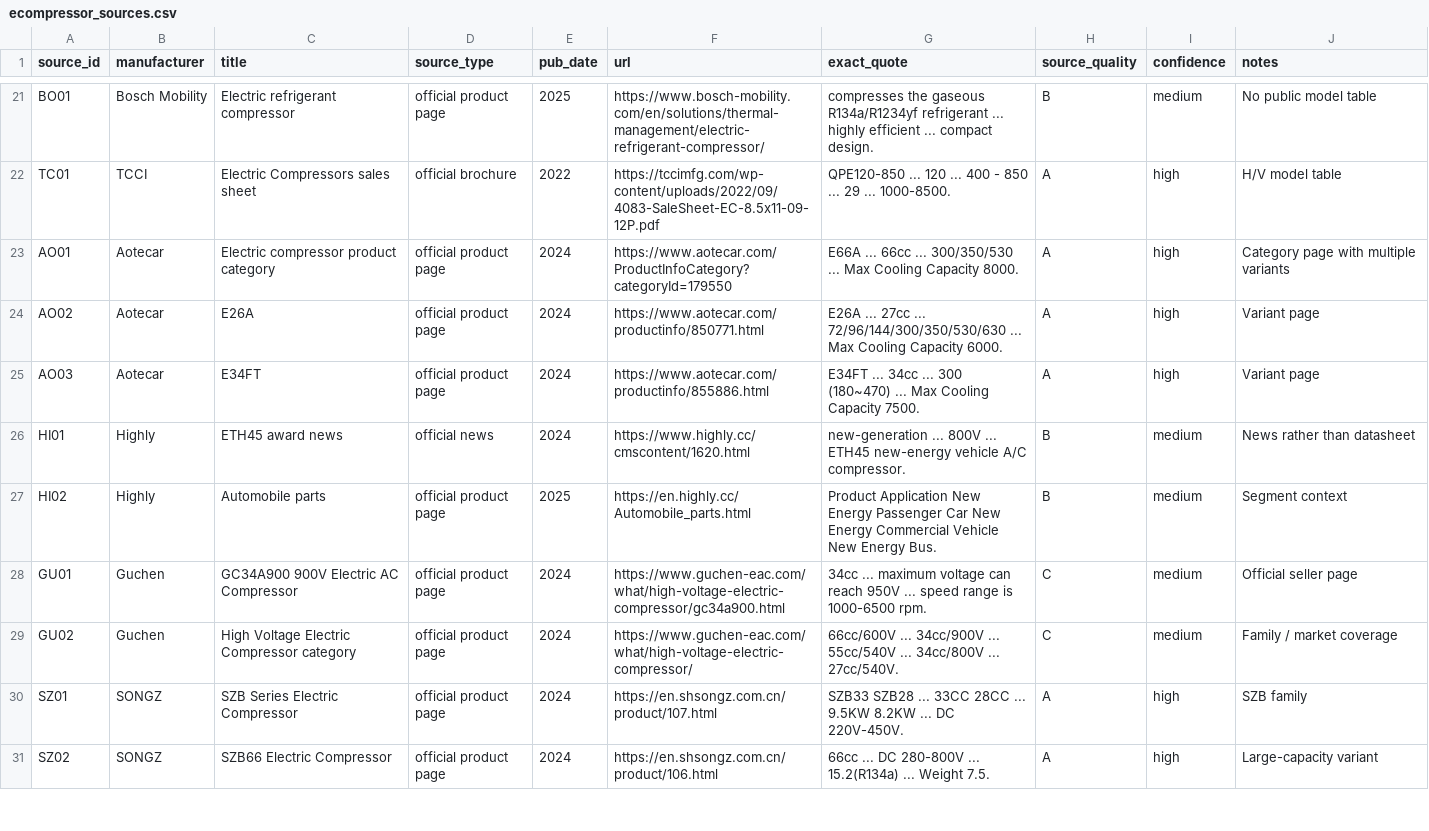
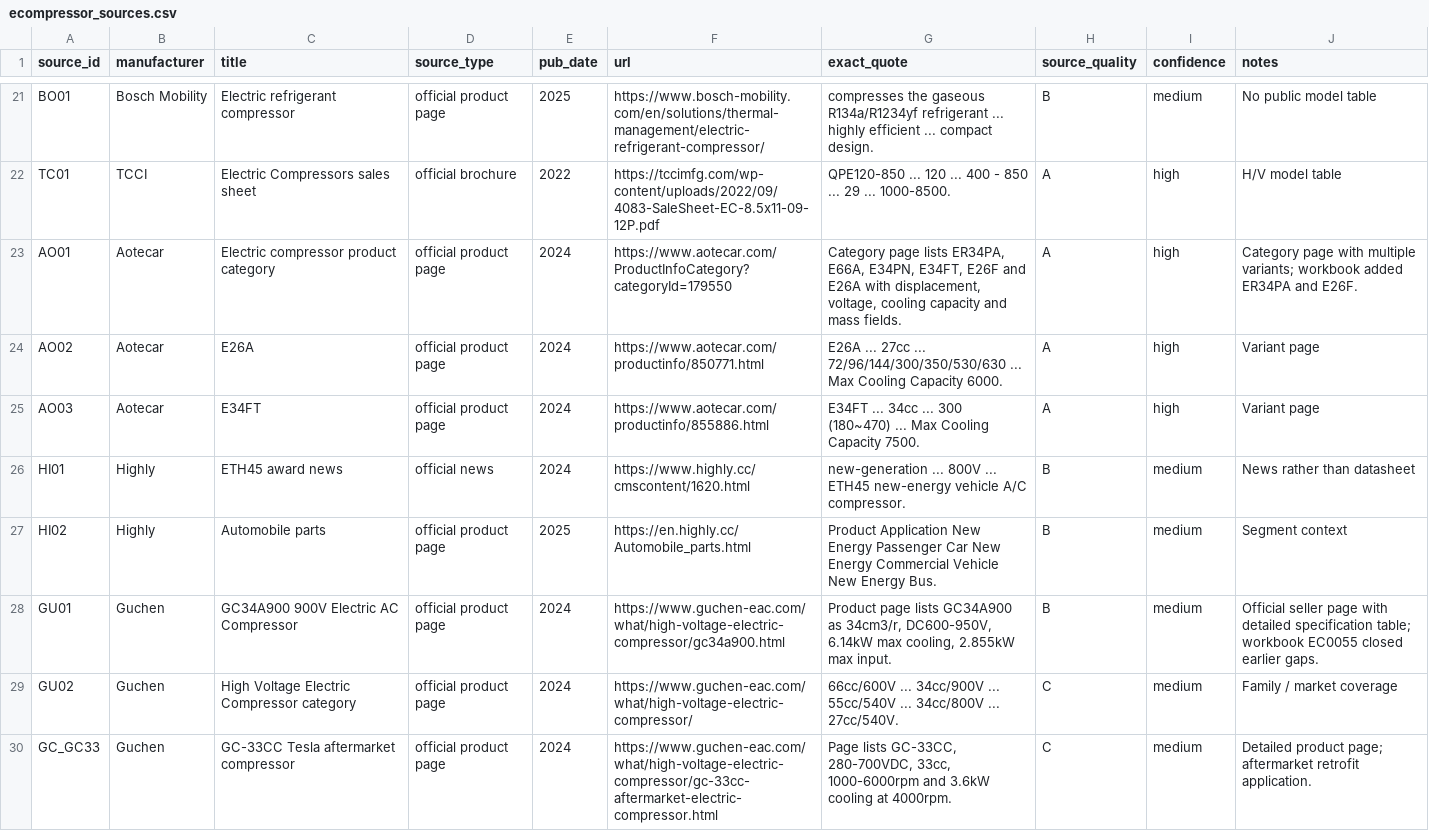
Before and after one commit to pdoeble/compressorcomp, a CSV file: ecompressor_sources.csv, drawn as a sheet; only a part is shown, gaps mark what is left out; the shorter side is filled out with more unchanged rows; the diff covers the shown part only.

```diff
--- a/ecompressor_sources.csv
+++ b/ecompressor_sources.csv
@@ -23 +23 @@ TC01,TCCI,"Electric Compressors sales sheet","official brochure",2022,"https://t
-AO01,Aotecar,"Electric compressor product category","official product page",2024,"https://www.aotecar.com/ProductInfoCategory?categoryId=179550","E66A ... 66cc ... 300/350/530 ... Max Cooling Capacity 8000.",A,high,"Category page with multiple variants"
+AO01,Aotecar,Electric compressor product category,official product page,2024,https://www.aotecar.com/ProductInfoCategory?categoryId=179550,"Category page lists ER34PA, E66A, E34PN, E34FT, E26F and E26A with displacement, voltage, cooling capacity and mass fields.",A,high,Category page with multiple variants; workbook added ER34PA and E26F.
@@ -28 +28 @@ HI02,Highly,"Automobile parts","official product page",2025,"https://en.highly.c
-GU01,Guchen,"GC34A900 900V Electric AC Compressor","official product page",2024,"https://www.guchen-eac.com/what/high-voltage-electric-compressor/gc34a900.html","34cc ... maximum voltage can reach 950V ... speed range is 1000-6500 rpm.",C,medium,"Official seller page"
+GU01,Guchen,GC34A900 900V Electric AC Compressor,official product page,2024,https://www.guchen-eac.com/what/high-voltage-electric-compressor/gc34a900.html,"Product page lists GC34A900 as 34cm3/r, DC600-950V, 6.14kW max cooling, 2.855kW max input.",B,medium,Official seller page with detailed specification table; workbook EC0055 closed earlier gaps.
@@ -29,0 +30 @@ GU02,Guchen,"High Voltage Electric Compressor category","official product page",
+GC_GC33,Guchen,GC-33CC Tesla aftermarket compressor,official product page,2024,https://www.guchen-eac.com/what/high-voltage-electric-compressor/gc-33cc-aftermarket-electric-compressor.html,"Page lists GC-33CC, 280-700VDC, 33cc, 1000-6000rpm and 3.6kW cooling at 4000rpm.",C,medium,Detailed product page; aftermarket retrofit application.
```
Also changed, not shown: 7 added rows elsewhere in this file, ecompressor_products.csv, ecompressor_test_conditions.csv, 8 other files.
